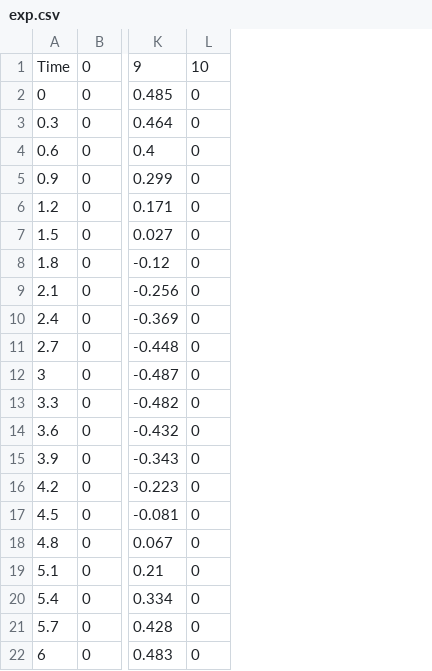
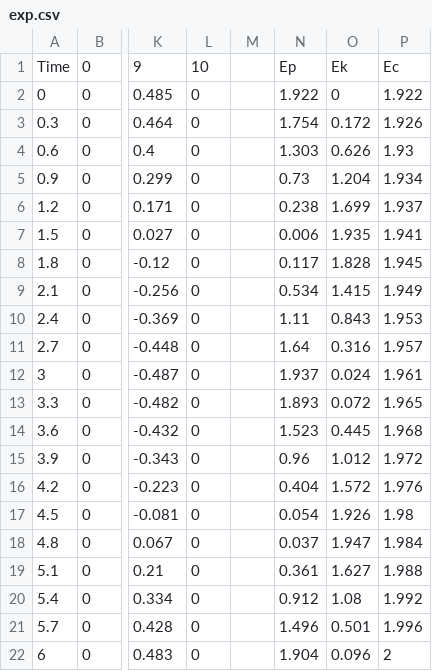
Before and after one commit to LaneyBlack/Practices-PSM, a CSV file: C6/Data/exp.csv, drawn as a sheet; only a part is shown, gaps mark what is left out; the diff names each change by its address in the sheet, - before the commit and + after, or states it on an @@ line.

```diff
--- a/C6/Data/exp.csv
+++ b/C6/Data/exp.csv
+column M, empty
+column N, rows 1-22: Ep | 1.922 | 1.754 | 1.303 | 0.73 | 0.238 | 0.006 | 0.117 | 0.534 | 1.11 | 1.64 | 1.937 | 1.893 | 1.523 | 0.96 | 0.404 | 0.054 | 0.037 | 0.361 | 0.912 | 1.496 | 1.904
+column O, rows 1-22: Ek | 0 | 0.172 | 0.626 | 1.204 | 1.699 | 1.935 | 1.828 | 1.415 | 0.843 | 0.316 | 0.024 | 0.072 | 0.445 | 1.012 | 1.572 | 1.926 | 1.947 | 1.627 | 1.08 | 0.501 | 0.096
+column P, rows 1-22: Ec | 1.922 | 1.926 | 1.93 | 1.934 | 1.937 | 1.941 | 1.945 | 1.949 | 1.953 | 1.957 | 1.961 | 1.965 | 1.968 | 1.972 | 1.976 | 1.98 | 1.984 | 1.988 | 1.992 | 1.996 | 2
```
Also changed, not shown: 2 other files.
